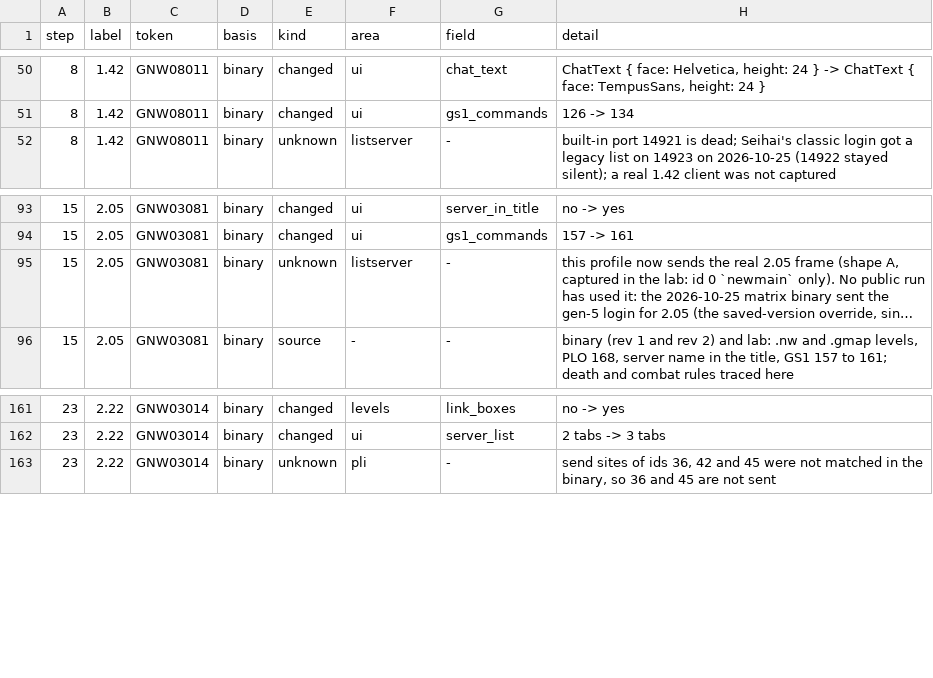
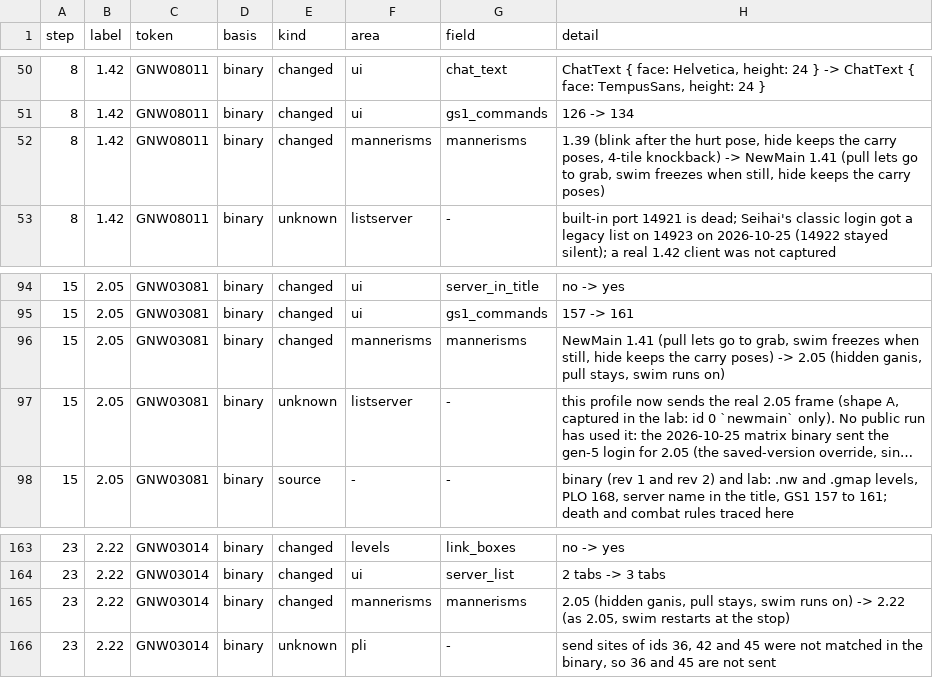
Before and after one commit to squirelworks/seihai, a TSV file: documentation/version-chain.tsv, drawn as a sheet; only a part is shown, gaps mark what is left out; long unchanged cells end in …; the diff names each change by its address in the sheet, - before the commit and + after, or states it on an @@ line.

```diff
--- a/documentation/version-chain.tsv
+++ b/documentation/version-chain.tsv
+row 52: 8 | 1.42 | GNW08011 | binary | changed | mannerisms | mannerisms | 1.39 (blink after the hurt pose, hide keeps the carry poses, 4-tile knockback) -> NewMain 1.41 (pull lets go to grab, swim freezes when still, hide keeps the carry poses)
+row 96: 15 | 2.05 | GNW03081 | binary | changed | mannerisms | mannerisms | NewMain 1.41 (pull lets go to grab, swim freezes when still, hide keeps the carry poses) -> 2.05 (hidden ganis, pull stays, swim runs on)
+row 165: 23 | 2.22 | GNW03014 | binary | changed | mannerisms | mannerisms | 2.05 (hidden ganis, pull stays, swim runs on) -> 2.22 (as 2.05, swim restarts at the stop)
```
Also changed, not shown: 11 other files.
